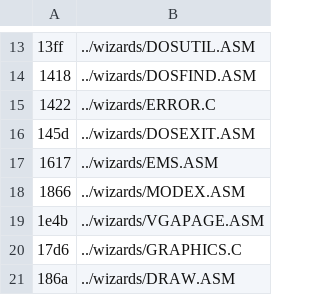
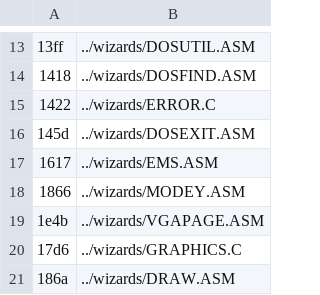
Before and after one commit to binaryalgorithm/mom131-source-map, a TSV file: src/magic/MODULES.TSV, drawn as a sheet; only a part is shown, gaps mark what is left out.

```diff
--- a/src/magic/MODULES.TSV
+++ b/src/magic/MODULES.TSV
@@ -17,3 +17,3 @@
 1617	../wizards/EMS.ASM
-1866	../wizards/MODEX.ASM
+1866	../wizards/MODEY.ASM
 1e4b	../wizards/VGAPAGE.ASM
```
Also changed, not shown: re/current_MAGIC/functions.tsv, re/current_WIZARDS/functions.tsv, 22 other files.
